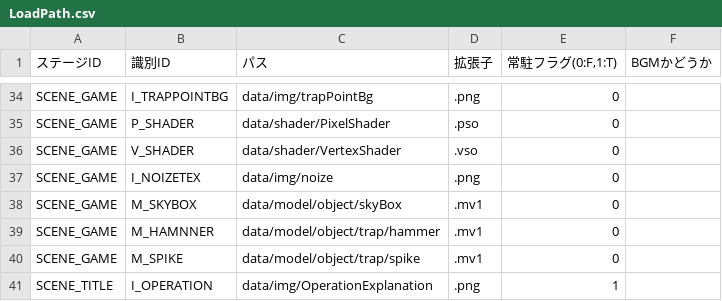
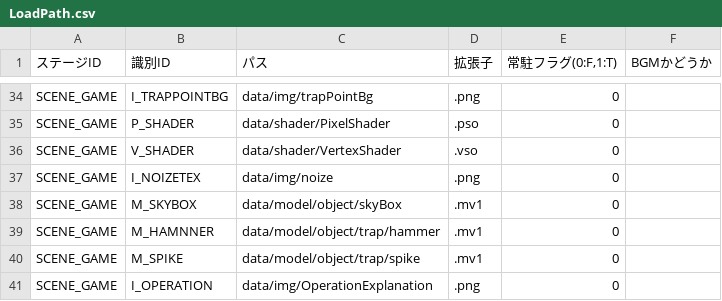
Before and after one commit to nkd10121/EmploymentWorks, a CSV file: EmploymentWork/data/csv/LoadPath.csv, drawn as a sheet; only a part is shown, gaps mark what is left out.

```diff
--- a/EmploymentWork/data/csv/LoadPath.csv
+++ b/EmploymentWork/data/csv/LoadPath.csv
@@ -40,2 +40,2 @@ SCENE_GAME,M_HAMNNER,data/model/object/trap/hammer,.mv1,0,
 SCENE_GAME,M_SPIKE,data/model/object/trap/spike,.mv1,0,
-SCENE_TITLE,I_OPERATION,data/img/OperationExplanation,.png,1,
+SCENE_GAME,I_OPERATION,data/img/OperationExplanation,.png,0,
```
Also changed, not shown: 24 other files.
